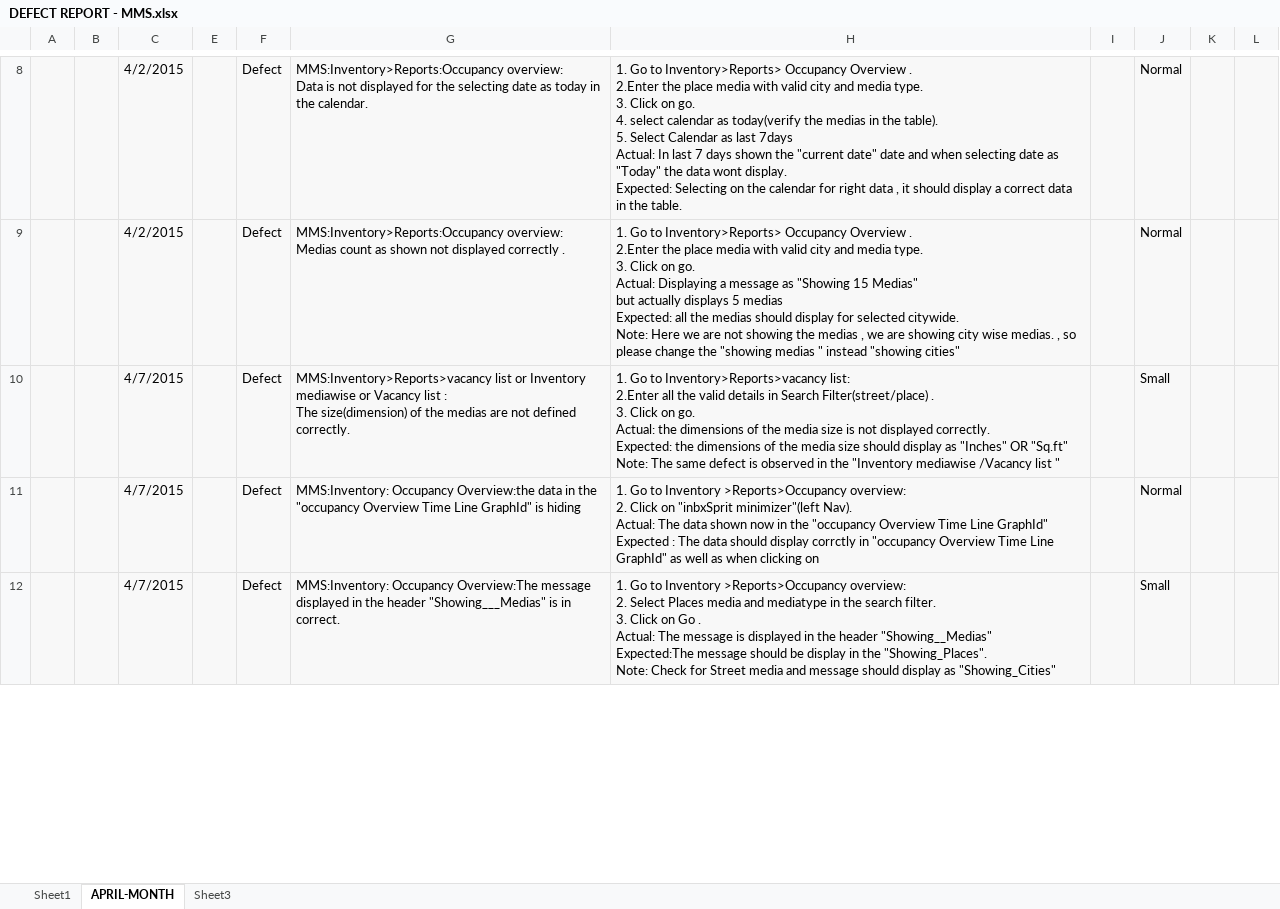
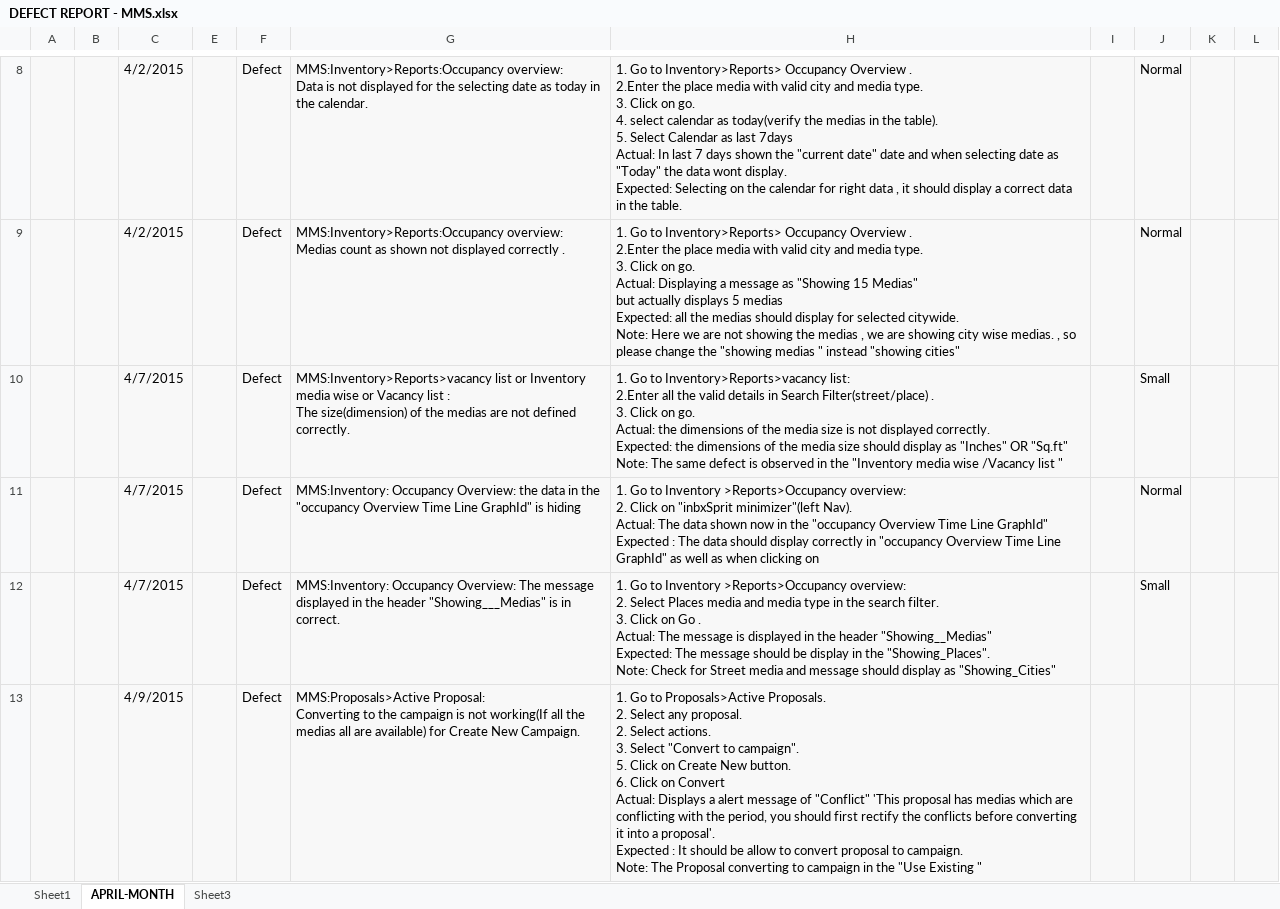
Before and after one commit to Snapooh/TESTING, an Excel workbook: MMS/Defect Report/DEFECT REPORT - MMS.xlsx, sheet APRIL-MONTH, drawn as a sheet; only a part is shown, gaps mark what is left out; values as stored, in another font and other column widths than the file's, no borders; ↵ is a line break in a cell; the diff covers the shown part only; the diff names each change by its address in the sheet, - before the commit and + after, or states it on an @@ line.

```diff
--- a/MMS/Defect Report/DEFECT REPORT - MMS.xlsx (sheet APRIL-MONTH)
+++ b/MMS/Defect Report/DEFECT REPORT - MMS.xlsx (sheet APRIL-MONTH)
-G10: …or Inventory mediawise or Vacancy…
+G10: …or Inventory media wise or Vacancy…
-H10: …the "Inventory mediawise /Vacancy list…
+H10: …the "Inventory media wise /Vacancy list…
-G11: MMS:Inventory: Occupancy Overview:the data in…
+G11: MMS:Inventory: Occupancy Overview: the data in…
-H11: …should display corrctly in "occupancy…
+H11: …should display correctly in "occupancy…
-G12: MMS:Inventory: Occupancy Overview:The message displayed…
+G12: MMS:Inventory: Occupancy Overview: The message displayed…
-H12: …media and mediatype in the search filter. ↵ 3. Click on Go . ↵ Actual: The message is displayed in the header "Showing__Medias" ↵ Expected:The message should…
+H12: …media and media type in the search filter. ↵ 3. Click on Go . ↵ Actual: The message is displayed in the header "Showing__Medias" ↵ Expected: The message should…
+row 13:  |  | 4/9/2015 |  | Defect | MMS:Proposals>Active Proposal: ↵ Converting to the campaign is not working(If all the medias all are available) for Create New Campaign. | 1. Go to Proposals>Active Proposals. ↵ 2. Select any proposal. ↵ 2. Select actions. ↵ 3. Select "Convert to campaign". ↵ 5. Click on Create New button. ↵ 6. Click on Convert ↵ Actual: Displays a alert message of "Conflict" 'This proposal has medias which are conflicting with the period, you should first rectify the conflicts before converting it into a proposal'. ↵ Expected : It should be allow to convert proposal to campaign. ↵ Note: The Proposal converting to campaign in the "Use Existing "
```
Also changed, not shown: 2 added rows and 1 edited cell elsewhere in this sheet, 4 other files.
